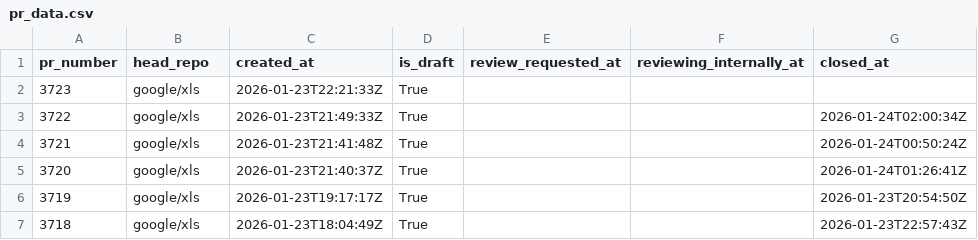
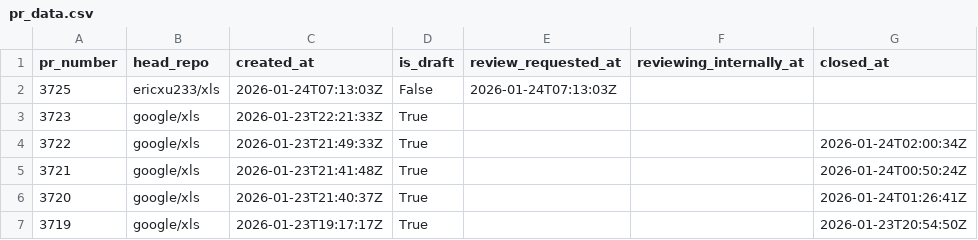
Before and after one commit to xlsynth/xls-pr-data, a CSV file: pr_data.csv, drawn as a sheet; only a part is shown; the shorter side is filled out with more unchanged rows; the diff names each change by its address in the sheet, - before the commit and + after, or states it on an @@ line.

```diff
--- a/pr_data.csv
+++ b/pr_data.csv
+row 2: 3725 | ericxu233/xls | 2026-01-24T07:13:03Z | False | 2026-01-24T07:13:03Z
```
Also changed, not shown: 2 other files.
